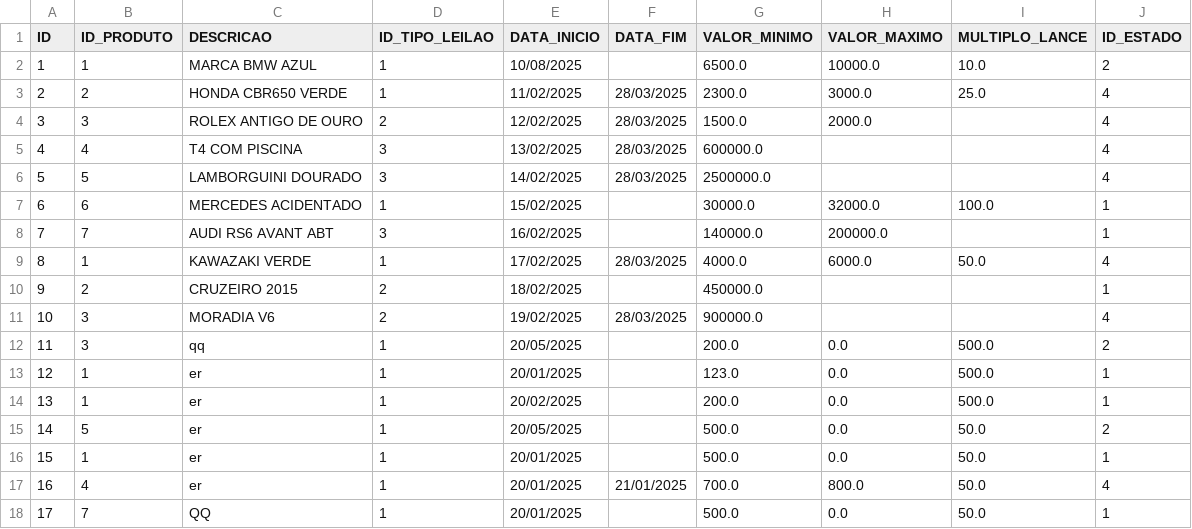
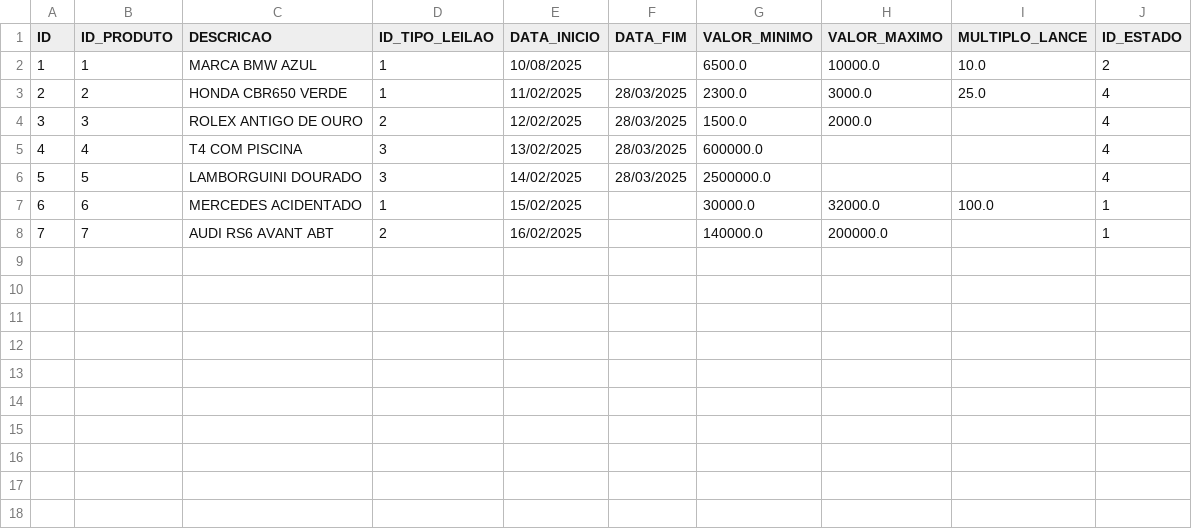
Before and after one commit to Leandro12415990/Grupo1Lp2, a CSV file: data/Leilao.csv, drawn as a sheet.

```diff
--- a/data/Leilao.csv
+++ b/data/Leilao.csv
@@ -7,12 +7,2 @@ ID;ID_PRODUTO;DESCRICAO;ID_TIPO_LEILAO;DATA_INICIO;DATA_FIM;VALOR_MINIMO;VALOR_M
 6;6;MERCEDES ACIDENTADO;1;15/02/2025;;30000.0;32000.0;100.0;1
-7;7;AUDI RS6 AVANT ABT;3;16/02/2025;;140000.0;200000.0;;1
-8;1;KAWAZAKI VERDE;1;17/02/2025;28/03/2025;4000.0;6000.0;50.0;4
-9;2;CRUZEIRO 2015;2;18/02/2025;;450000.0;;;1
-10;3;MORADIA V6;2;19/02/2025;28/03/2025;900000.0;;;4
-11;3;qq;1;20/05/2025;;200.0;0.0;500.0;2
-12;1;er;1;20/01/2025;;123.0;0.0;500.0;1
-13;1;er;1;20/02/2025;;200.0;0.0;500.0;1
-14;5;er;1;20/05/2025;;500.0;0.0;50.0;2
-15;1;er;1;20/01/2025;;500.0;0.0;50.0;1
-16;4;er;1;20/01/2025;21/01/2025;700.0;800.0;50.0;4
-17;7;QQ;1;20/01/2025;;500.0;0.0;50.0;1
+7;7;AUDI RS6 AVANT ABT;2;16/02/2025;;140000.0;200000.0;;1
```
Also changed, not shown: data/Lance.csv, data/Produto.csv, 4 other files.
